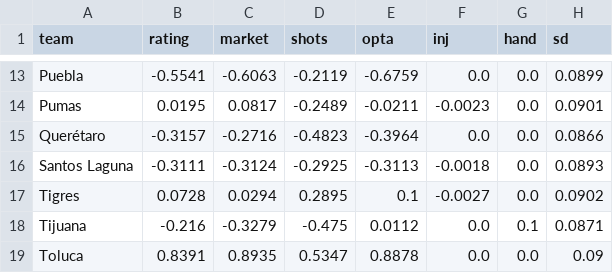
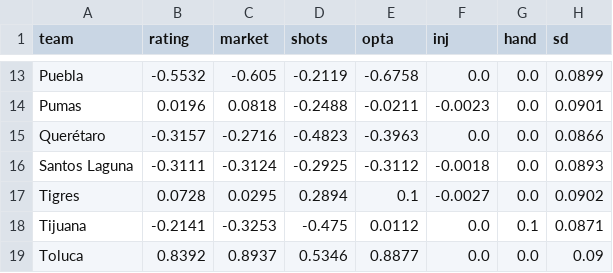
Before and after one commit to TheBallr/LIGA-MX, a CSV file: outputs/latest/ratings.csv, drawn as a sheet; only a part is shown, gaps mark what is left out; the diff covers the shown part only; the diff names each change by its address in the sheet, - before the commit and + after, or states it on an @@ line.

```diff
--- a/outputs/latest/ratings.csv
+++ b/outputs/latest/ratings.csv
-B13 (rating): -0.5541
+B13 (rating): -0.5532
-C13 (market): -0.6063
+C13 (market): -0.605
-E13 (opta): -0.6759
+E13 (opta): -0.6758
-B14 (rating): 0.0195
+B14 (rating): 0.0196
-C14 (market): 0.0817
+C14 (market): 0.0818
-D14 (shots): -0.2489
+D14 (shots): -0.2488
-E15 (opta): -0.3964
+E15 (opta): -0.3963
-E16 (opta): -0.3113
+E16 (opta): -0.3112
-C17 (market): 0.0294
+C17 (market): 0.0295
-D17 (shots): 0.2895
+D17 (shots): 0.2894
-B18 (rating): -0.216
+B18 (rating): -0.2141
-C18 (market): -0.3279
+C18 (market): -0.3253
-B19 (rating): 0.8391
+B19 (rating): 0.8392
-C19 (market): 0.8935
+C19 (market): 0.8937
-D19 (shots): 0.5347
+D19 (shots): 0.5346
-E19 (opta): 0.8878
+E19 (opta): 0.8877
```
Also changed, not shown: 30 edited cells elsewhere in this file, data/market/current_round_odds.csv, data/ratings/blend.csv, 17 other files.
